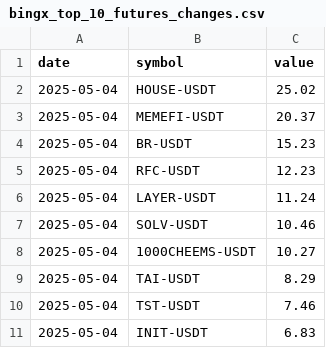
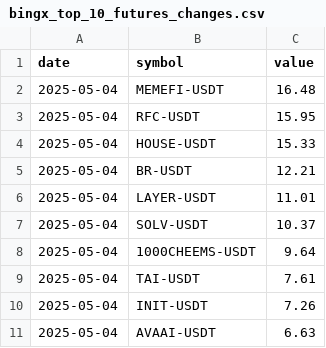
Before and after one commit to Ledrec/Bot, a CSV file: bingx_top_10_futures_changes.csv, drawn as a sheet.

```diff
--- a/bingx_top_10_futures_changes.csv
+++ b/bingx_top_10_futures_changes.csv
@@ -1,11 +1,11 @@
 date,symbol,value
-2025-05-04,HOUSE-USDT,25.02
-2025-05-04,MEMEFI-USDT,20.37
-2025-05-04,BR-USDT,15.23
-2025-05-04,RFC-USDT,12.23
-2025-05-04,LAYER-USDT,11.24
-2025-05-04,SOLV-USDT,10.46
-2025-05-04,1000CHEEMS-USDT,10.27
-2025-05-04,TAI-USDT,8.29
-2025-05-04,TST-USDT,7.46
-2025-05-04,INIT-USDT,6.83
+2025-05-04,MEMEFI-USDT,16.48
+2025-05-04,RFC-USDT,15.95
+2025-05-04,HOUSE-USDT,15.33
+2025-05-04,BR-USDT,12.21
+2025-05-04,LAYER-USDT,11.01
+2025-05-04,SOLV-USDT,10.37
+2025-05-04,1000CHEEMS-USDT,9.64
+2025-05-04,TAI-USDT,7.61
+2025-05-04,INIT-USDT,7.26
+2025-05-04,AVAAI-USDT,6.63
```
